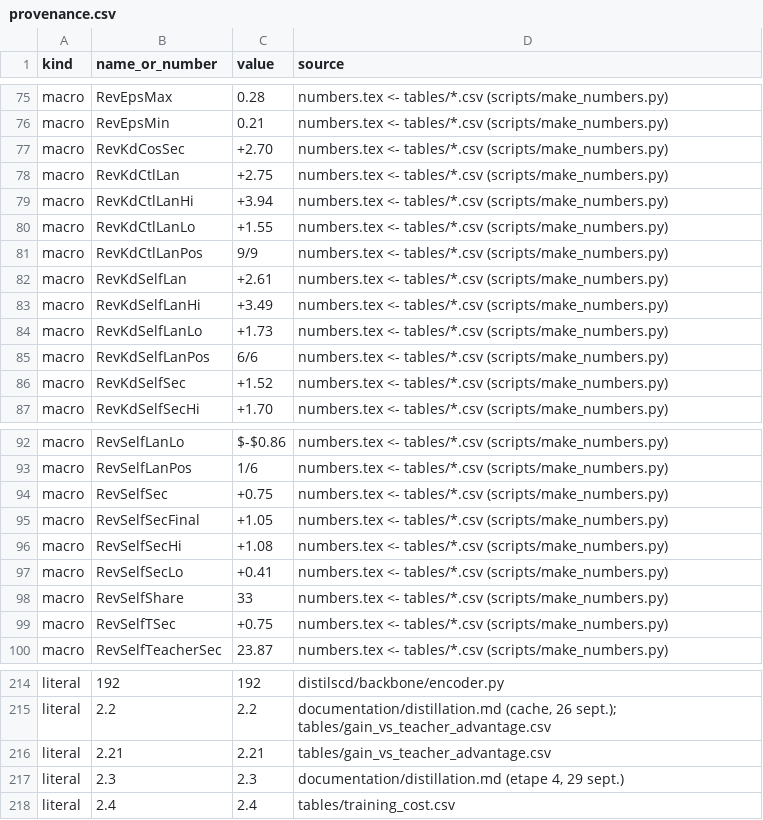
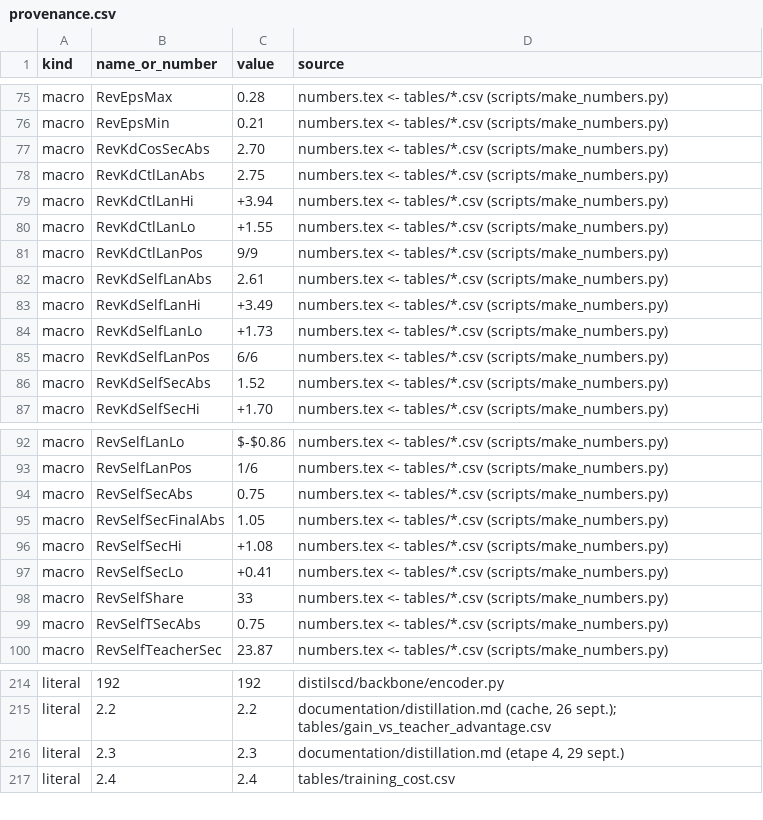
Before and after one commit to mathismagron/csf-mamba, a CSV file: paper/notes/provenance.csv, drawn as a sheet; only a part is shown, gaps mark what is left out.

Commit message:
Article : relecture complète, bibliographie réduite à 48 références, citations du tableau des résultats publiés, déclaration d'usage de l'IA (à compléter)

```diff
--- a/paper/notes/provenance.csv
+++ b/paper/notes/provenance.csv
@@ -76,4 +76,4 @@ macro,RevEpsMax,0.28,numbers.tex <- tables/*.csv (scripts/make_numbers.py)
 macro,RevEpsMin,0.21,numbers.tex <- tables/*.csv (scripts/make_numbers.py)
-macro,RevKdCosSec,+2.70,numbers.tex <- tables/*.csv (scripts/make_numbers.py)
-macro,RevKdCtlLan,+2.75,numbers.tex <- tables/*.csv (scripts/make_numbers.py)
+macro,RevKdCosSecAbs,2.70,numbers.tex <- tables/*.csv (scripts/make_numbers.py)
+macro,RevKdCtlLanAbs,2.75,numbers.tex <- tables/*.csv (scripts/make_numbers.py)
 macro,RevKdCtlLanHi,+3.94,numbers.tex <- tables/*.csv (scripts/make_numbers.py)
@@ -81,3 +81,3 @@ macro,RevKdCtlLanLo,+1.55,numbers.tex <- tables/*.csv (scripts/make_numbers.py)
 macro,RevKdCtlLanPos,9/9,numbers.tex <- tables/*.csv (scripts/make_numbers.py)
-macro,RevKdSelfLan,+2.61,numbers.tex <- tables/*.csv (scripts/make_numbers.py)
+macro,RevKdSelfLanAbs,2.61,numbers.tex <- tables/*.csv (scripts/make_numbers.py)
 macro,RevKdSelfLanHi,+3.49,numbers.tex <- tables/*.csv (scripts/make_numbers.py)
@@ -85,3 +85,3 @@ macro,RevKdSelfLanLo,+1.73,numbers.tex <- tables/*.csv (scripts/make_numbers.py)
 macro,RevKdSelfLanPos,6/6,numbers.tex <- tables/*.csv (scripts/make_numbers.py)
-macro,RevKdSelfSec,+1.52,numbers.tex <- tables/*.csv (scripts/make_numbers.py)
+macro,RevKdSelfSecAbs,1.52,numbers.tex <- tables/*.csv (scripts/make_numbers.py)
 macro,RevKdSelfSecHi,+1.70,numbers.tex <- tables/*.csv (scripts/make_numbers.py)
@@ -93,4 +93,4 @@ macro,RevSelfLanLo,$-$0.86,numbers.tex <- tables/*.csv (scripts/make_numbers.py)
 macro,RevSelfLanPos,1/6,numbers.tex <- tables/*.csv (scripts/make_numbers.py)
-macro,RevSelfSec,+0.75,numbers.tex <- tables/*.csv (scripts/make_numbers.py)
-macro,RevSelfSecFinal,+1.05,numbers.tex <- tables/*.csv (scripts/make_numbers.py)
+macro,RevSelfSecAbs,0.75,numbers.tex <- tables/*.csv (scripts/make_numbers.py)
+macro,RevSelfSecFinalAbs,1.05,numbers.tex <- tables/*.csv (scripts/make_numbers.py)
 macro,RevSelfSecHi,+1.08,numbers.tex <- tables/*.csv (scripts/make_numbers.py)
@@ -98,3 +98,3 @@ macro,RevSelfSecLo,+0.41,numbers.tex <- tables/*.csv (scripts/make_numbers.py)
 macro,RevSelfShare,33,numbers.tex <- tables/*.csv (scripts/make_numbers.py)
-macro,RevSelfTSec,+0.75,numbers.tex <- tables/*.csv (scripts/make_numbers.py)
+macro,RevSelfTSecAbs,0.75,numbers.tex <- tables/*.csv (scripts/make_numbers.py)
 macro,RevSelfTeacherSec,23.87,numbers.tex <- tables/*.csv (scripts/make_numbers.py)
@@ -215,3 +215,2 @@ literal,192,192,distilscd/backbone/encoder.py
 literal,2.2,2.2,"documentation/distillation.md (cache, 26 sept.); tables/gain_vs_teacher_advantage.csv"
-literal,2.21,2.21,tables/gain_vs_teacher_advantage.csv
 literal,2.3,2.3,"documentation/distillation.md (etape 4, 29 sept.)"
```
Also changed, not shown: 16 other files.
